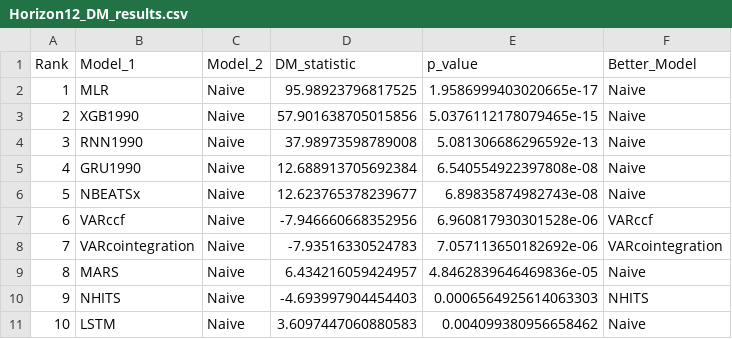
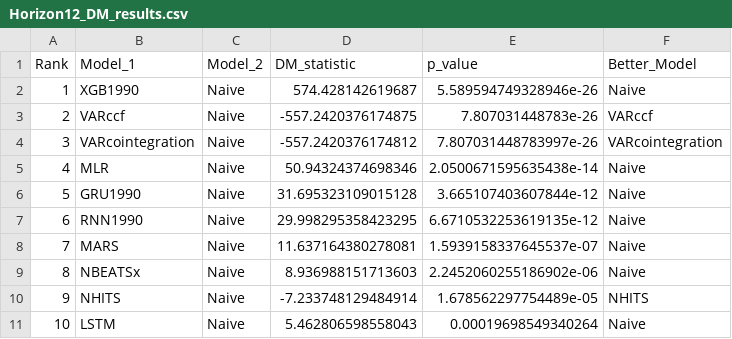
Before and after one commit to sc20geb/COMP5530M-Group-Project-Inflation-Forecasting, a CSV file: Evaluation/dm_test_results/Horizon12_DM_results.csv, drawn as a sheet; only a part is shown; the diff covers the shown part only.

```diff
--- a/Evaluation/dm_test_results/Horizon12_DM_results.csv
+++ b/Evaluation/dm_test_results/Horizon12_DM_results.csv
@@ -1,11 +1,11 @@
 Rank,Model_1,Model_2,DM_statistic,p_value,Better_Model
-1,MLR,Naive,95.98923796817525,1.9586999403020665e-17,Naive
-2,XGB1990,Naive,57.901638705015856,5.0376112178079465e-15,Naive
-3,RNN1990,Naive,37.98973598789008,5.081306686296592e-13,Naive
-4,GRU1990,Naive,12.688913705692384,6.540554922397808e-08,Naive
-5,NBEATSx,Naive,12.623765378239677,6.89835874982743e-08,Naive
-6,VARccf,Naive,-7.946660668352956,6.960817930301528e-06,VARccf
-7,VARcointegration,Naive,-7.93516330524783,7.057113650182692e-06,VARcointegration
-8,MARS,Naive,6.434216059424957,4.8462839646469836e-05,Naive
-9,NHITS,Naive,-4.693997904454403,0.0006564925614063303,NHITS
-10,LSTM,Naive,3.6097447060880583,0.004099380956658462,Naive
+1,XGB1990,Naive,574.428142619687,5.589594749328946e-26,Naive
+2,VARccf,Naive,-557.2420376174875,7.807031448783e-26,VARccf
+3,VARcointegration,Naive,-557.2420376174812,7.807031448783997e-26,VARcointegration
+4,MLR,Naive,50.94324374698346,2.0500671595635438e-14,Naive
+5,GRU1990,Naive,31.695323109015128,3.665107403607844e-12,Naive
+6,RNN1990,Naive,29.998295358423295,6.6710532253619135e-12,Naive
+7,MARS,Naive,11.637164380278081,1.5939158337645537e-07,Naive
+8,NBEATSx,Naive,8.936988151713603,2.2452060255186902e-06,Naive
+9,NHITS,Naive,-7.233748129484914,1.678562297754489e-05,NHITS
+10,LSTM,Naive,5.462806598558043,0.00019698549340264,Naive
```
Also changed, not shown: 12 edited cells elsewhere in this file, Evaluation/dm_test_results/Horizon1_DM_results.csv, Evaluation/dm_test_results/Horizon3_DM_results.csv, 14 other files.
